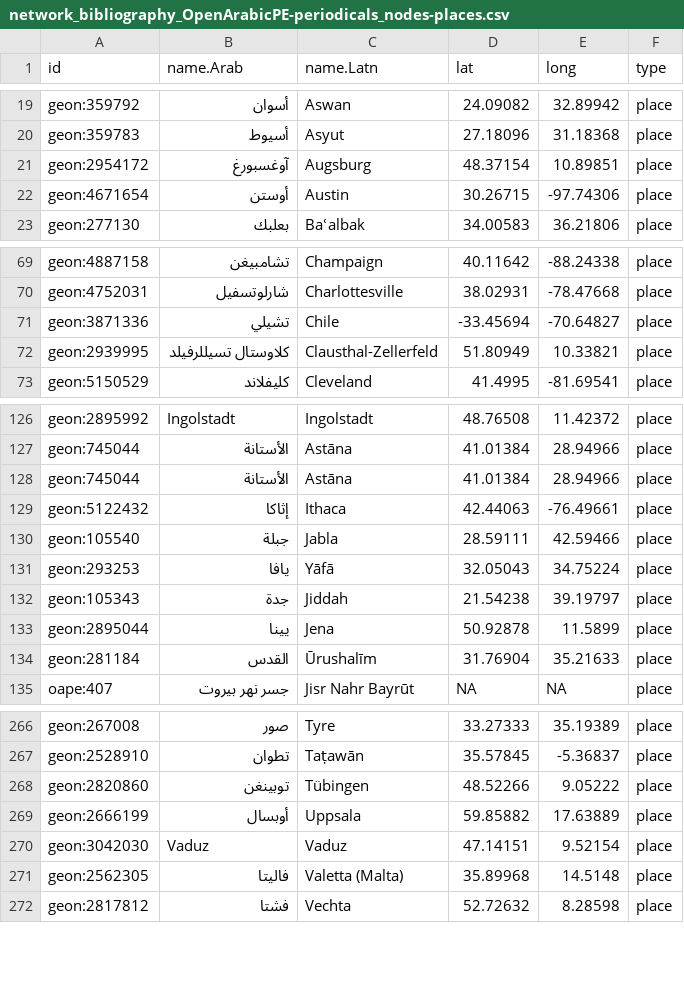
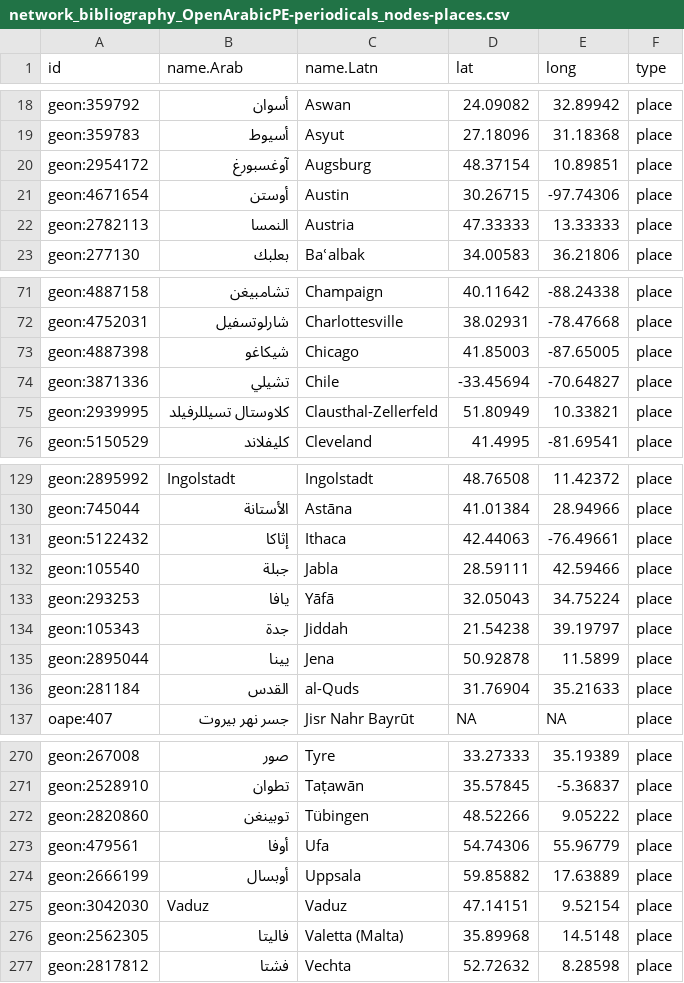
Before and after one commit to OpenArabicPE/authority-files, a CSV file: data/network/network_bibliography_OpenArabicPE-periodicals_nodes-places.csv, drawn as a sheet; only a part is shown, gaps mark what is left out; the diff covers the shown part only.

```diff
--- a/data/network/network_bibliography_OpenArabicPE-periodicals_nodes-places.csv
+++ b/data/network/network_bibliography_OpenArabicPE-periodicals_nodes-places.csv
@@ -22,2 +21,3 @@
 "geon:4671654","أوستن","Austin","30.26715","-97.74306","place"
+"geon:2782113","النمسا","Austria","47.33333","13.33333","place"
 "geon:277130","بعلبك","Baʿalbak","34.00583","36.21806","place"
@@ -70,2 +72,3 @@
 "geon:4752031","شارلوتسفيل","Charlottesville","38.02931","-78.47668","place"
+"geon:4887398","شيكاغو","Chicago","41.85003","-87.65005","place"
 "geon:3871336","تشيلي","Chile","-33.45694","-70.64827","place"
@@ -127,3 +130,2 @@
 "geon:745044","الأستانة","Astāna","41.01384","28.94966","place"
-"geon:745044","الأستانة","Astāna","41.01384","28.94966","place"
 "geon:5122432","إثاكا","Ithaca","42.44063","-76.49661","place"
@@ -133,3 +135,3 @@
 "geon:2895044","يينا","Jena","50.92878","11.5899","place"
-"geon:281184","القدس","Ūrushalīm","31.76904","35.21633","place"
+"geon:281184","القدس","al-Quds","31.76904","35.21633","place"
 "oape:407","جسر نهر بيروت","Jisr Nahr Bayrūt","NA","NA","place"
@@ -268,2 +272,3 @@
 "geon:2820860","توبينغن","Tübingen","48.52266","9.05222","place"
+"geon:479561","أوفا","Ufa","54.74306","55.96779","place"
 "geon:2666199","أوبسال","Uppsala","59.85882","17.63889","place"
```
Also changed, not shown: 6 added rows and 3 removed rows elsewhere in this file, data/network/network_bibliography_OpenArabicPE-periodicals_edges-places-holdings.csv, 2 other files.
